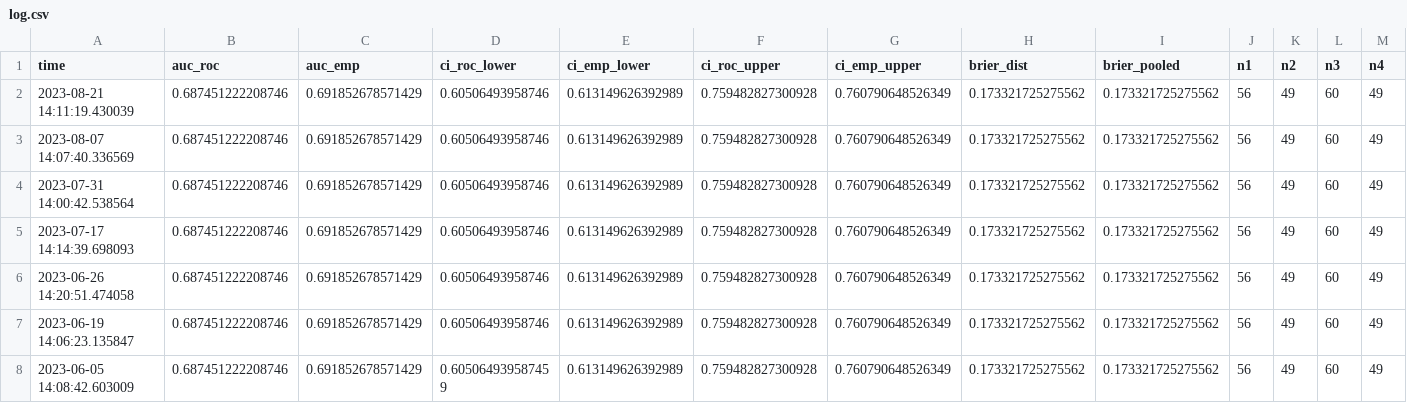
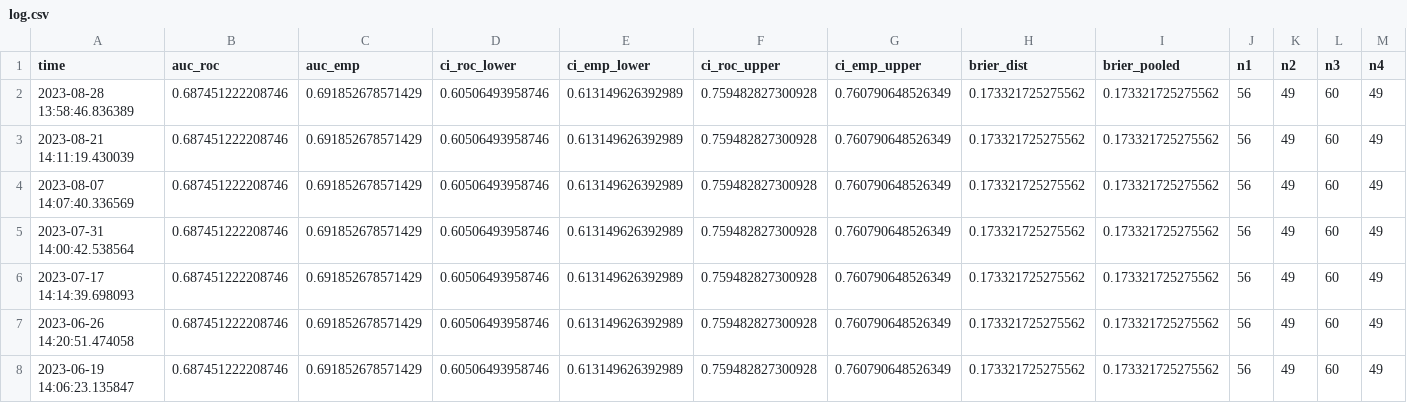
Before and after one commit to difuture-lmu/datashield-demo-survival, a CSV file: data/log.csv, drawn as a sheet; only a part is shown; the shorter side is filled out with more unchanged rows; rows hold the shown columns only; the diff names each change by its address in the sheet, - before the commit and + after, or states it on an @@ line.

```diff
--- a/data/log.csv
+++ b/data/log.csv
+row 2: 2023-08-28 13:58:46.836389 | 0.687451222208746 | 0.691852678571429 | 0.60506493958746 | 0.613149626392989 | 0.759482827300928 | 0.760790648526349 | 0.173321725275562 | 0.173321725275562 | 56 | 49 | 60 | 49
```
Also changed, not shown: 5 other files.
